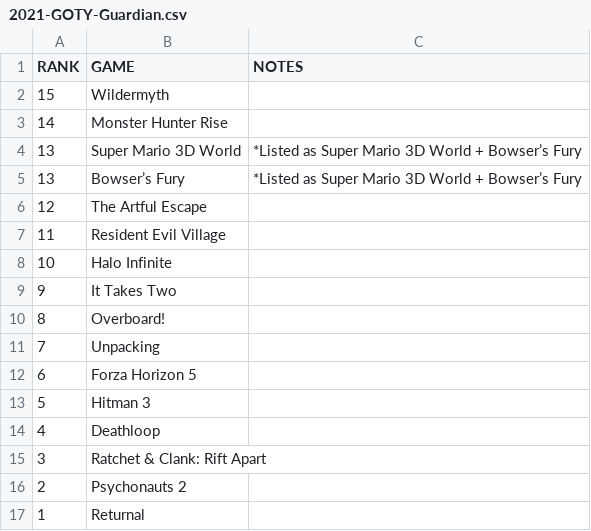
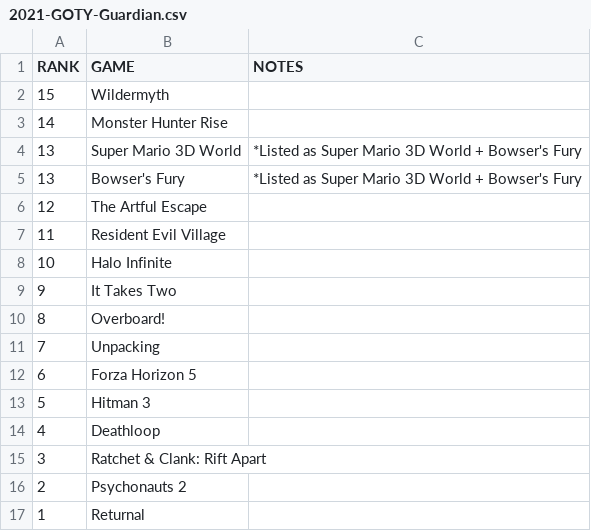
Before and after one commit to perepechko-alex/greatestgamesofalltime, a CSV file: data/in/goty/2021-GOTY-Guardian.csv, drawn as a sheet.

```diff
--- a/data/in/goty/2021-GOTY-Guardian.csv
+++ b/data/in/goty/2021-GOTY-Guardian.csv
@@ -3,4 +3,4 @@ RANK,GAME,NOTES
 14,Monster Hunter Rise,
-13,Super Mario 3D World,*Listed as Super Mario 3D World + Bowser’s Fury
-13,Bowser’s Fury,*Listed as Super Mario 3D World + Bowser’s Fury
+13,Super Mario 3D World,*Listed as Super Mario 3D World + Bowser's Fury
+13,Bowser's Fury,*Listed as Super Mario 3D World + Bowser's Fury
 12,The Artful Escape,
```
Also changed, not shown: data/in/goat/2016-GOAT-Gameswelt.csv, data/in/goat/2017-GOAT-GameReactor.csv, 9 other files.
